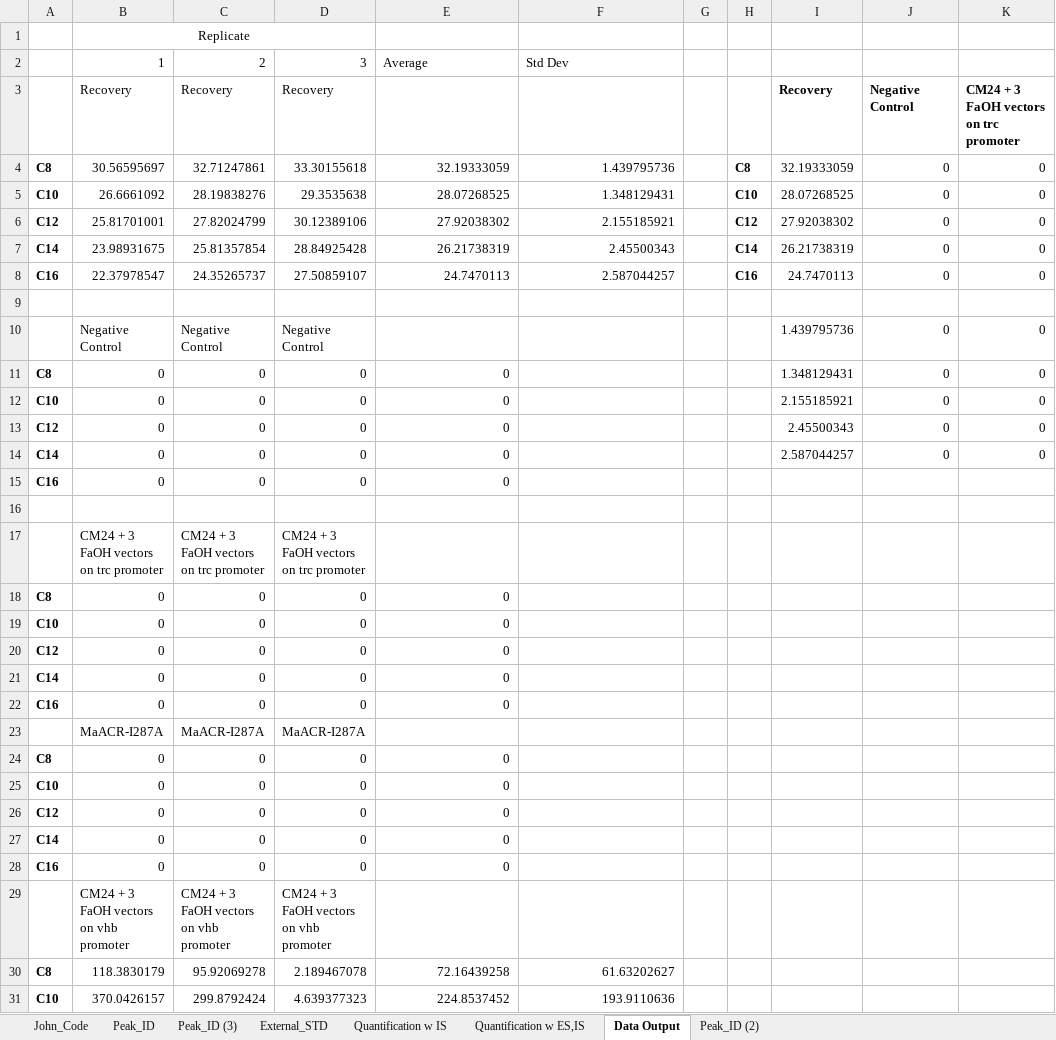
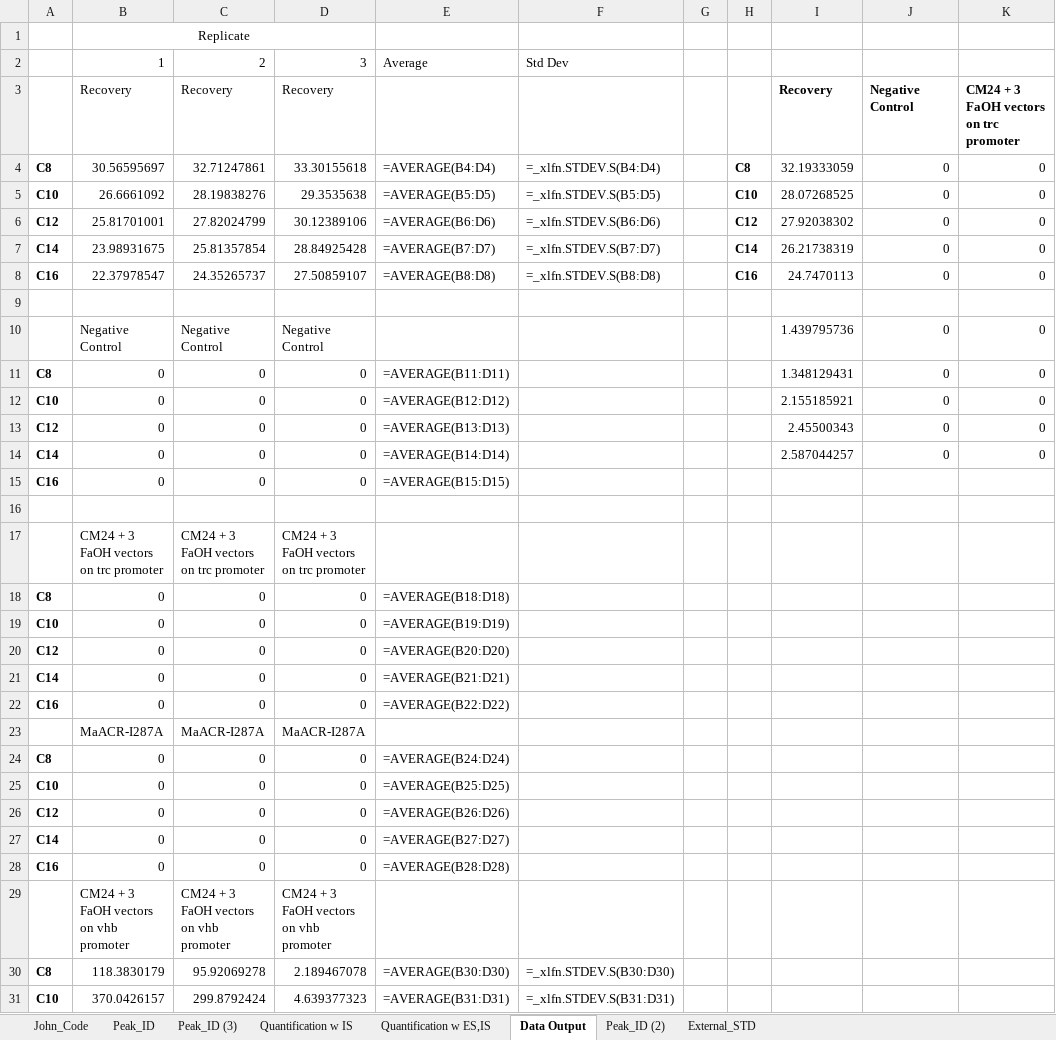
Before and after one commit to majindra14/GC_Code, an Excel workbook: Ryan/FaOH_STDs/GCData_for_Ryan_w_FaOH_STD_Data.xlsx, sheet Data Output, drawn as a sheet; only a part is shown; values as stored, in another font and other column widths than the file's, no borders; formulas without a stored value are shown as written; the diff covers the shown part only; the diff names each change by its address in the sheet, - before the commit and + after, or states it on an @@ line.

Commit message:
better EXT_STD output format

```diff
--- a/Ryan/FaOH_STDs/GCData_for_Ryan_w_FaOH_STD_Data.xlsx (sheet Data Output)
+++ b/Ryan/FaOH_STDs/GCData_for_Ryan_w_FaOH_STD_Data.xlsx (sheet Data Output)
@@ sheet tab order changed: John_Code | Peak_ID | Peak_ID (3) | Quantification w IS | Quantification w ES,IS | Data Output | Peak_ID (2) | External_STD @@
-E4: 32.19333059
+E4: =AVERAGE(B4:D4)
-F4: 1.439795736
+F4: =_xlfn.STDEV.S(B4:D4)
-E5: 28.07268525
+E5: =AVERAGE(B5:D5)
-F5: 1.348129431
+F5: =_xlfn.STDEV.S(B5:D5)
-E6: 27.92038302
+E6: =AVERAGE(B6:D6)
-F6: 2.155185921
+F6: =_xlfn.STDEV.S(B6:D6)
-E7: 26.21738319
+E7: =AVERAGE(B7:D7)
-F7: 2.45500343
+F7: =_xlfn.STDEV.S(B7:D7)
-E8: 24.7470113
+E8: =AVERAGE(B8:D8)
-F8: 2.587044257
+F8: =_xlfn.STDEV.S(B8:D8)
-E11: 0
+E11: =AVERAGE(B11:D11)
-E12: 0
+E12: =AVERAGE(B12:D12)
-E13: 0
+E13: =AVERAGE(B13:D13)
-E14: 0
+E14: =AVERAGE(B14:D14)
-E15: 0
+E15: =AVERAGE(B15:D15)
-E18: 0
+E18: =AVERAGE(B18:D18)
-E19: 0
+E19: =AVERAGE(B19:D19)
-E20: 0
+E20: =AVERAGE(B20:D20)
-E21: 0
+E21: =AVERAGE(B21:D21)
-E22: 0
+E22: =AVERAGE(B22:D22)
-E24: 0
+E24: =AVERAGE(B24:D24)
-E25: 0
+E25: =AVERAGE(B25:D25)
-E26: 0
+E26: =AVERAGE(B26:D26)
-E27: 0
+E27: =AVERAGE(B27:D27)
-E28: 0
+E28: =AVERAGE(B28:D28)
-E30: 72.16439258
+E30: =AVERAGE(B30:D30)
-F30: 61.63202627
+F30: =_xlfn.STDEV.S(B30:D30)
-E31: 224.8537452
+E31: =AVERAGE(B31:D31)
-F31: 193.9110636
+F31: =_xlfn.STDEV.S(B31:D31)
```
Also changed, not shown: 11 edited cells elsewhere in this sheet, sheet External_STD, sheet Quantification w IS, sheet Quantification w ES,IS, 1 other file.
